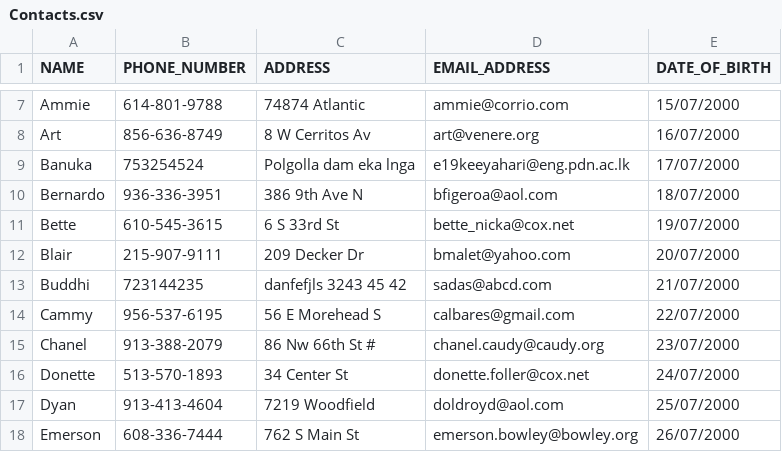
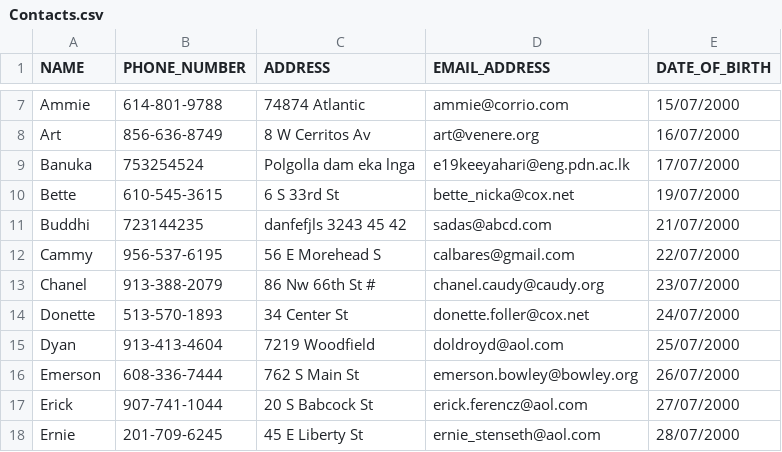
Before and after one commit to ThimiH/CO253_MiniProject, a CSV file: Contacts.csv, drawn as a sheet; only a part is shown, gaps mark what is left out; the shorter side is filled out with more unchanged rows; the diff names each change by its address in the sheet, - before the commit and + after, or states it on an @@ line.

Commit message:
Final

```diff
--- a/Contacts.csv
+++ b/Contacts.csv
-row 10: Bernardo | 936-336-3951 | 386 9th Ave N | bfigeroa@aol.com | 18/07/2000
-row 12: Blair | 215-907-9111 | 209 Decker Dr | bmalet@yahoo.com | 20/07/2000
```
